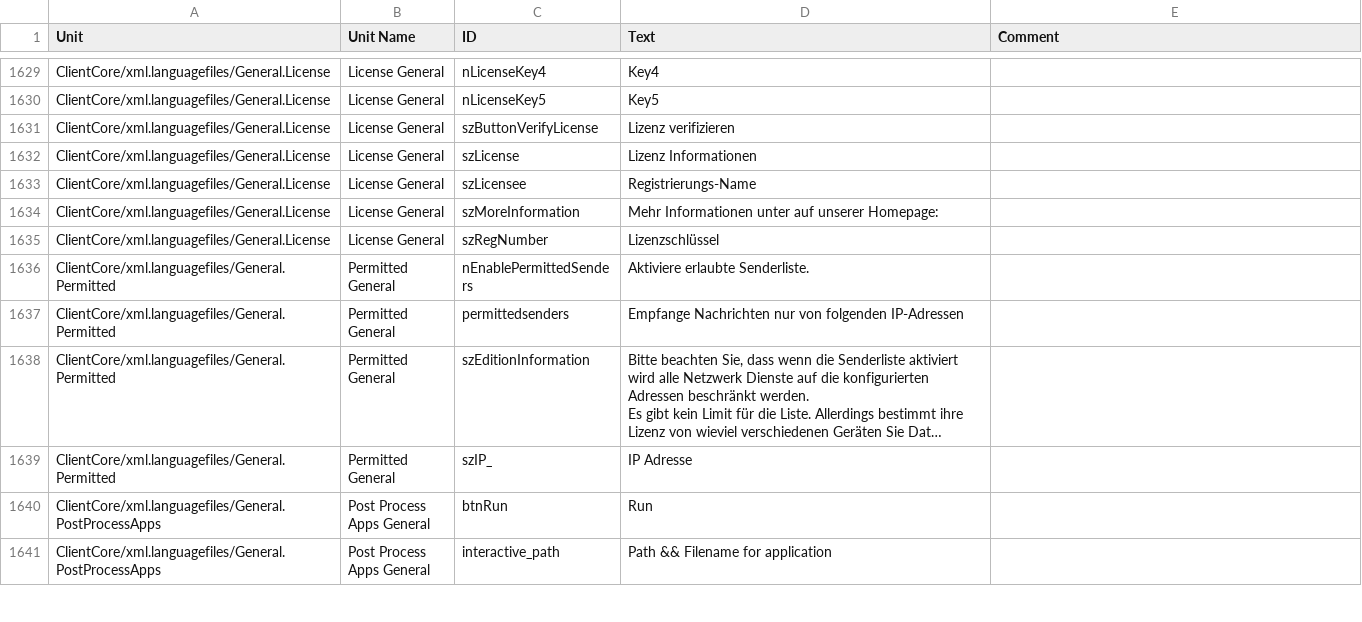
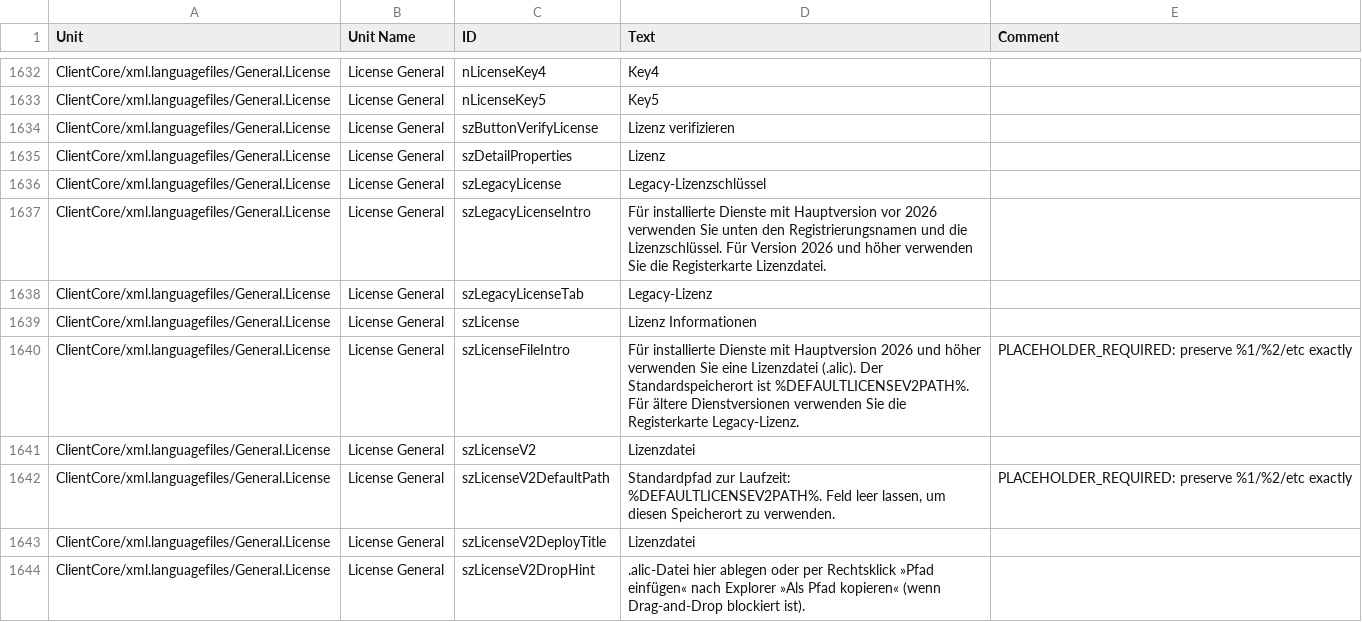
Before and after one commit to Adiscon/adiscon-community, a CSV file: language-files/clientcore/de-DE.csv, drawn as a sheet; only a part is shown, gaps mark what is left out; the shorter side is filled out with more unchanged rows; long unchanged cells end in …; the diff covers the shown part only; the diff names each change by its address in the sheet, - before the commit and + after, or states it on an @@ line.

```diff
--- a/language-files/clientcore/de-DE.csv
+++ b/language-files/clientcore/de-DE.csv
+row 1635: ClientCore/xml.languagefiles/General.License | License General | szDetailProperties | Lizenz
+row 1636: ClientCore/xml.languagefiles/General.License | License General | szLegacyLicense | Legacy-Lizenzschlüssel
+row 1637: ClientCore/xml.languagefiles/General.License | License General | szLegacyLicenseIntro | Für installierte Dienste mit Hauptversion vor 2026 verwenden Sie unten den Registrierungsnamen und die Lizenzschlüssel. Für Version 2026 und höher verwenden Sie die Registerkarte Lizenzdatei.
+row 1638: ClientCore/xml.languagefiles/General.License | License General | szLegacyLicenseTab | Legacy-Lizenz
+row 1640: ClientCore/xml.languagefiles/General.License | License General | szLicenseFileIntro | Für installierte Dienste mit Hauptversion 2026 und höher verwenden Sie eine Lizenzdatei (.alic). Der Standardspeicherort ist %DEFAULTLICENSEV2PATH%. Für ältere Dienstversionen verwenden Sie die Registerkarte Legacy-Lizenz. | PLACEHOLDER_REQUIRED: preserve %1/%2/etc exactly
+row 1641: ClientCore/xml.languagefiles/General.License | License General | szLicenseV2 | Lizenzdatei
+row 1642: ClientCore/xml.languagefiles/General.License | License General | szLicenseV2DefaultPath | Standardpfad zur Laufzeit: %DEFAULTLICENSEV2PATH%. Feld leer lassen, um diesen Speicherort zu verwenden. | PLACEHOLDER_REQUIRED: preserve %1/%2/etc exactly
+row 1643: ClientCore/xml.languagefiles/General.License | License General | szLicenseV2DeployTitle | Lizenzdatei
+row 1644: ClientCore/xml.languagefiles/General.License | License General | szLicenseV2DropHint | .alic-Datei hier ablegen oder per Rechtsklick »Pfad einfügen« nach Explorer »Als Pfad kopieren« (wenn Drag-and-Drop blockiert ist).
```
Also changed, not shown: 13 added rows elsewhere in this file, language-files/clientcore/es-ES.csv, language-files/clientcore/fr-FR.csv, 5 other files.
